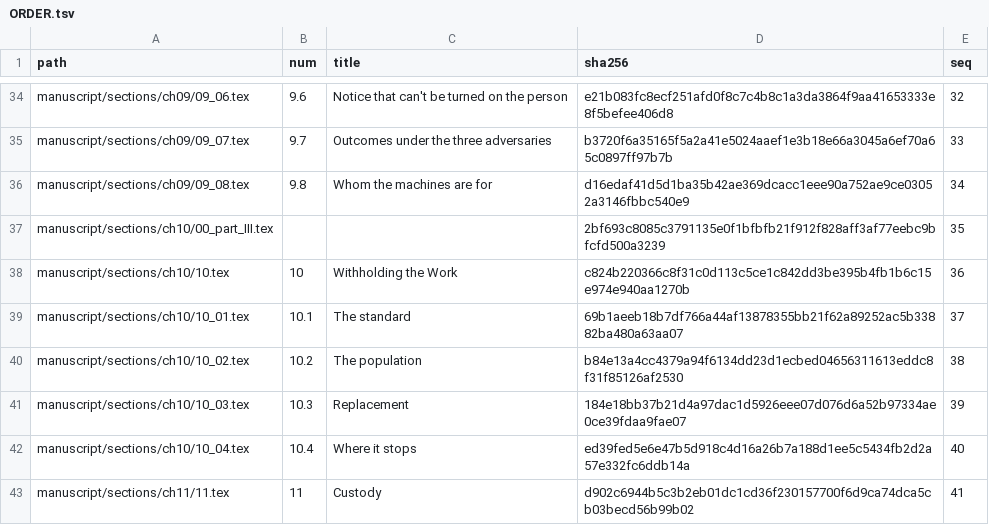
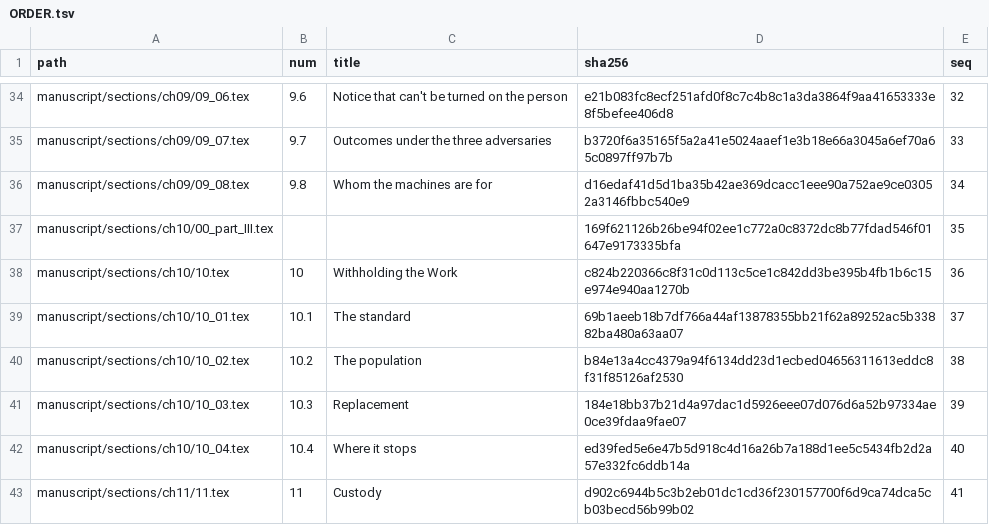
Before and after one commit to iterabloom/antifascist.intelligence, a TSV file: manuscript/sections/ORDER.tsv, drawn as a sheet; only a part is shown, gaps mark what is left out.

```diff
--- a/manuscript/sections/ORDER.tsv
+++ b/manuscript/sections/ORDER.tsv
@@ -36,3 +36,3 @@ manuscript/sections/ch09/09_07.tex	9.7	Outcomes under the three adversaries	b372
 manuscript/sections/ch09/09_08.tex	9.8	Whom the machines are for	d16edaf41d5d1ba35b42ae369dcacc1eee90a752ae9ce03052a3146fbbc540e9	34
-manuscript/sections/ch10/00_part_III.tex			2bf693c8085c3791135e0f1bfbfb21f912f828aff3af77eebc9bfcfd500a3239	35
+manuscript/sections/ch10/00_part_III.tex			169f621126b26be94f02ee1c772a0c8372dc8b77fdad546f01647e9173335bfa	35
 manuscript/sections/ch10/10.tex	10	Withholding the Work	c824b220366c8f31c0d113c5ce1c842dd3be395b4fb1b6c15e974e940aa1270b	36
```
Also changed, not shown: 1 other file.
